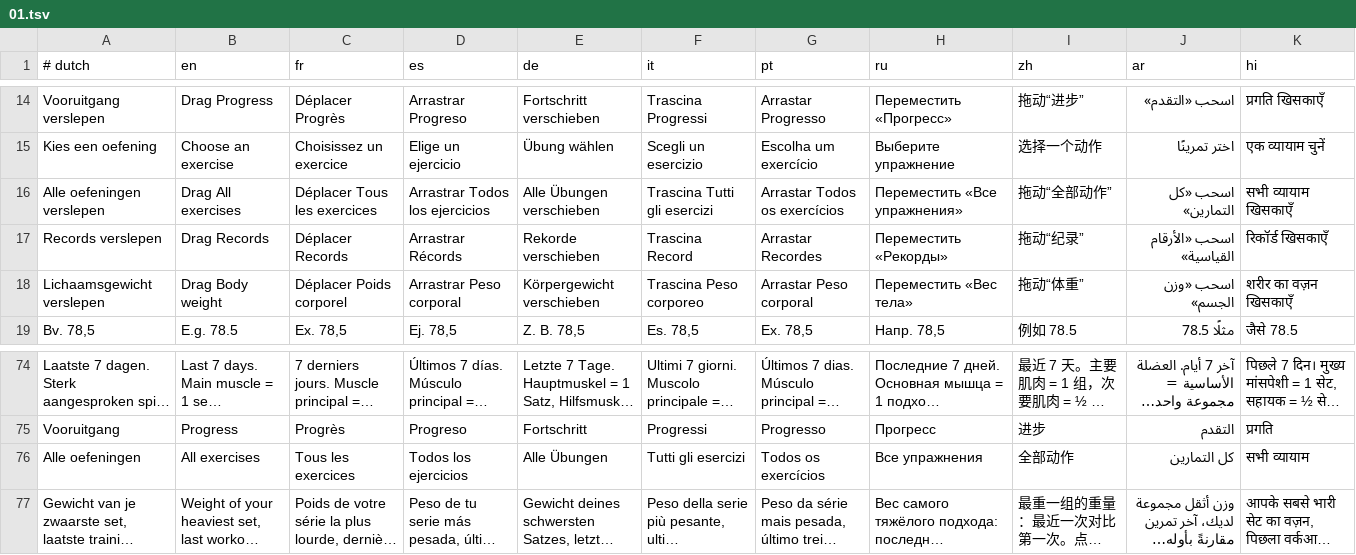
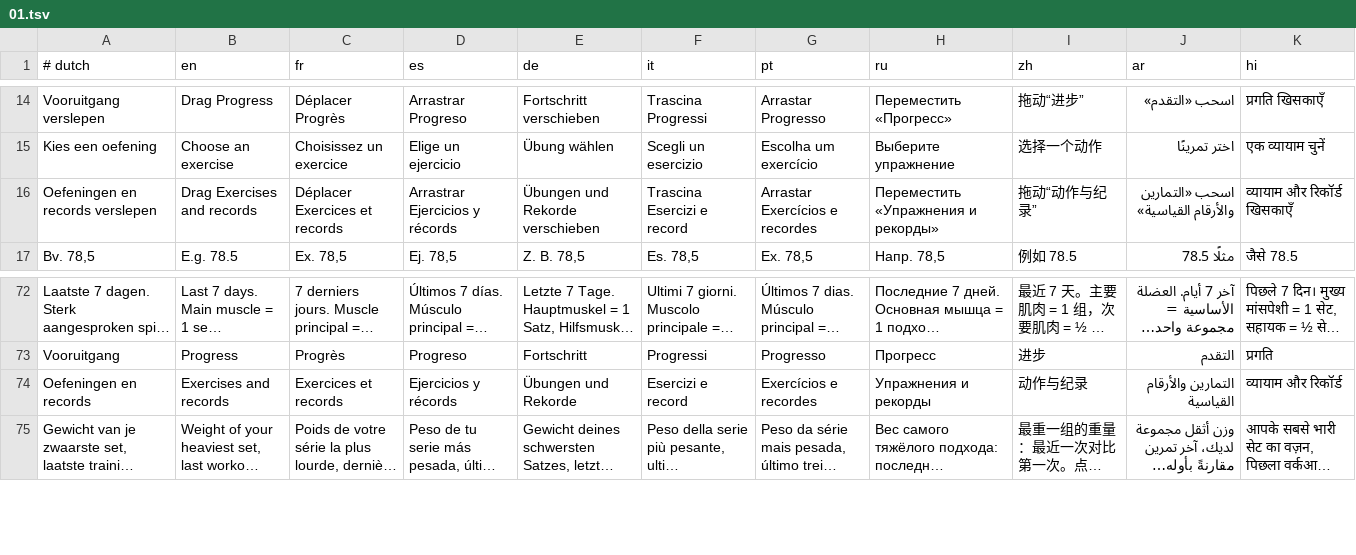
Before and after one commit to Europ3000/fpt, a TSV file: src/i18n/01.tsv, drawn as a sheet; only a part is shown, gaps mark what is left out; long unchanged cells end in …; removed rows and columns are numbered as before the commit, all else as after; the diff names each change by its address in the sheet, - before the commit and + after, or states it on an @@ line.

```diff
--- a/src/i18n/01.tsv
+++ b/src/i18n/01.tsv
-row 16: Alle oefeningen verslepen | Drag All exercises | Déplacer Tous les exercices | Arrastrar Todos los ejercicios | Alle Übungen verschieben | Trascina Tutti gli esercizi | Arrastar Todos os exercícios | Переместить «Все упражнения» | 拖动“全部动作” | اسحب «كل التمارين» | सभी व्यायाम खिसकाएँ
-row 17: Records verslepen | Drag Records | Déplacer Records | Arrastrar Récords | Rekorde verschieben | Trascina Record | Arrastar Recordes | Переместить «Рекорды» | 拖动“纪录” | اسحب «الأرقام القياسية» | रिकॉर्ड खिसकाएँ
-row 18: Lichaamsgewicht verslepen | Drag Body weight | Déplacer Poids corporel | Arrastrar Peso corporal | Körpergewicht verschieben | Trascina Peso corporeo | Arrastar Peso corporal | Переместить «Вес тела» | 拖动“体重” | اسحب «وزن الجسم» | शरीर का वज़न खिसकाएँ
+row 16: Oefeningen en records verslepen | Drag Exercises and records | Déplacer Exercices et records | Arrastrar Ejercicios y récords | Übungen und Rekorde verschieben | Trascina Esercizi e record | Arrastar Exercícios e recordes | Переместить «Упражнения и рекорды» | 拖动“动作与纪录” | اسحب «التمارين والأرقام القياسية» | व्यायाम और रिकॉर्ड खिसकाएँ
-row 76: Alle oefeningen | All exercises | Tous les exercices | Todos los ejercicios | Alle Übungen | Tutti gli esercizi | Todos os exercícios | Все упражнения | 全部动作 | كل التمارين | सभी व्यायाम
+row 74: Oefeningen en records | Exercises and records | Exercices et records | Ejercicios y récords | Übungen und Rekorde | Esercizi e record | Exercícios e recordes | Упражнения и рекорды | 动作与纪录 | التمارين والأرقام القياسية | व्यायाम और रिकॉर्ड
```
Also changed, not shown: 3 other files.
